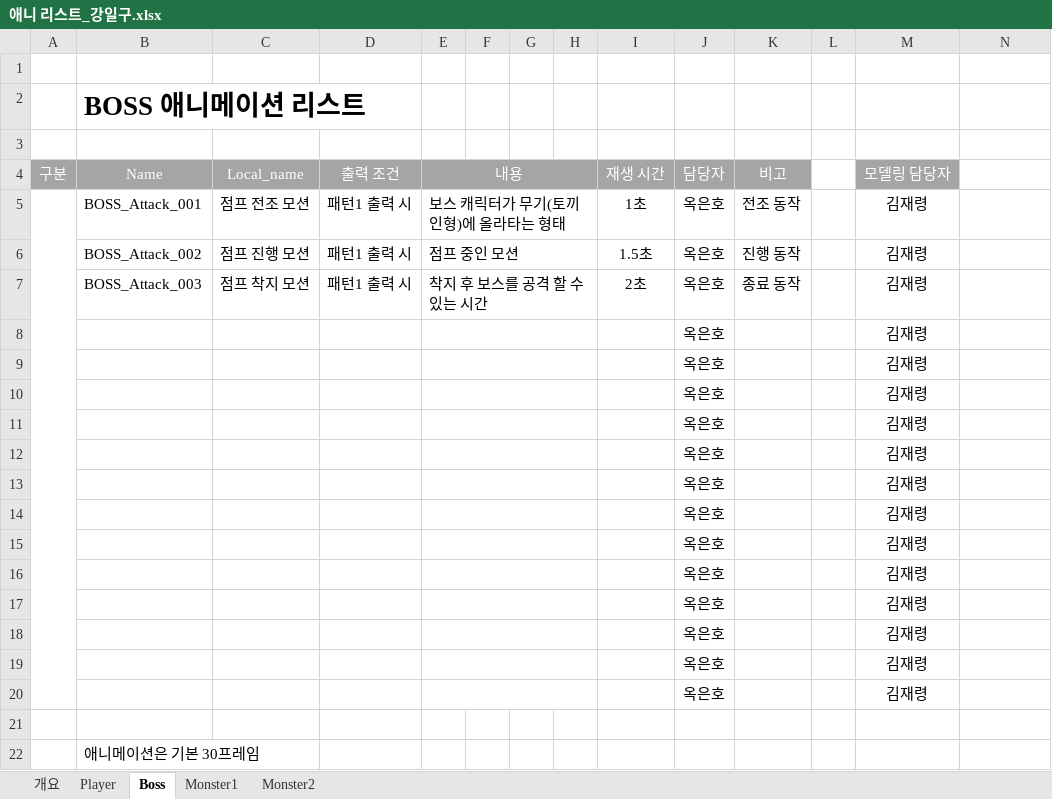
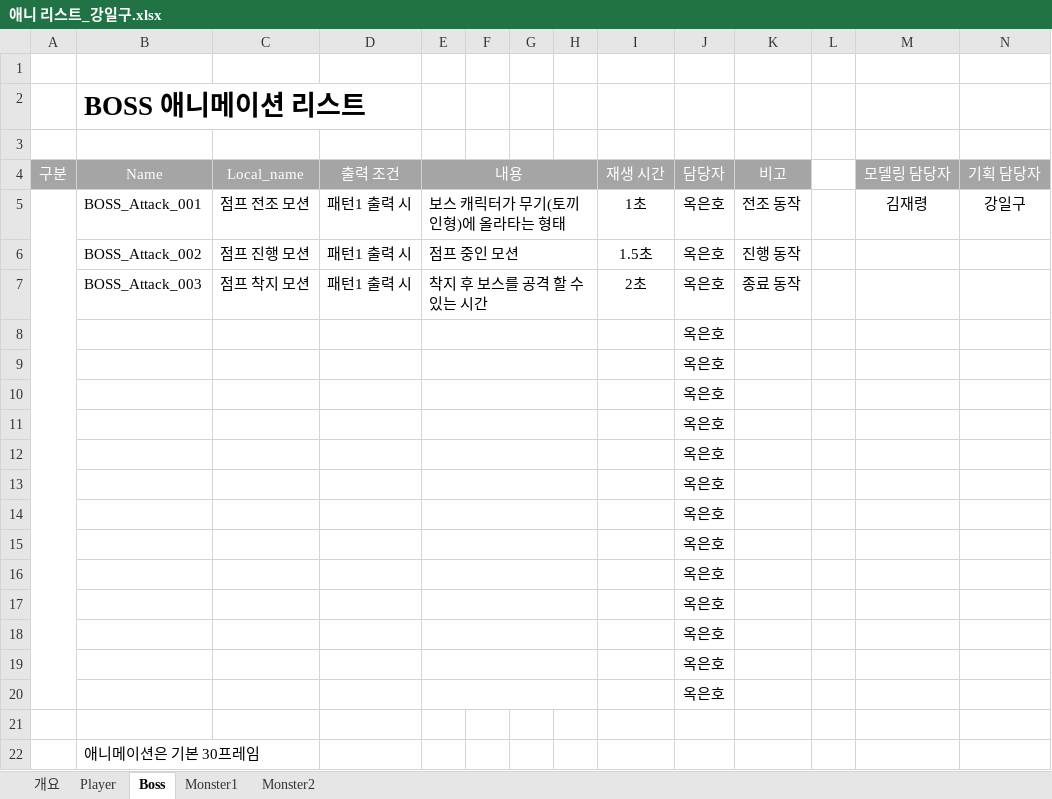
Before and after one commit to lalyns/MondayClass, an Excel workbook: Document/리스트/애니 리스트_강일구.xlsx, sheet Boss, drawn as a sheet; values as stored, in another font and other column widths than the file's, no borders; the diff names each change by its address in the sheet, - before the commit and + after, or states it on an @@ line.

```diff
--- a/Document/리스트/애니 리스트_강일구.xlsx (sheet Boss)
+++ b/Document/리스트/애니 리스트_강일구.xlsx (sheet Boss)
-N4: (empty)
+N4: 기획 담당자
-N4 fill: none
+N4 fill: #A5A5A5
-N5 (기획 담당자): (empty)
+N5 (기획 담당자): 강일구
-M6:M20 (모델링 담당자): 김재령
+M6:M20 (모델링 담당자): (empty)
```
Also changed, not shown: sheet Player, Document/시스템 기획서/신규프로젝트_보스 몬스터_강일구.xlsx, 1 other file.
